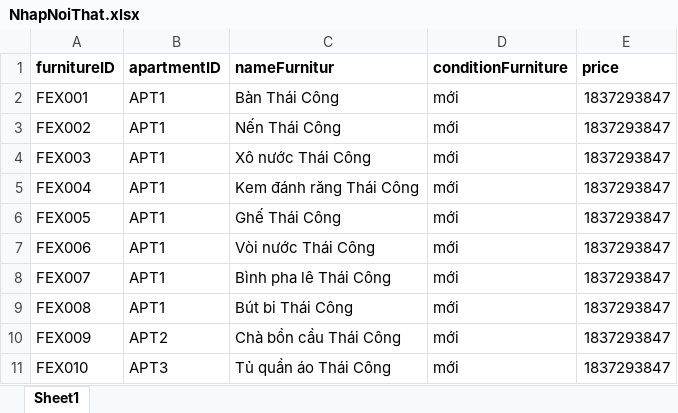
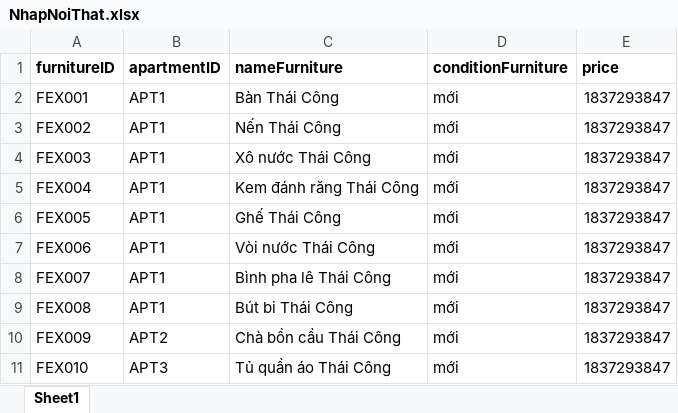
Before and after one commit to magiauy/KTPM-1, an Excel workbook: src/NhapNoiThat.xlsx, sheet Sheet1, drawn as a sheet; values as stored, in another font and other column widths than the file's, no borders; the diff names each change by its address in the sheet, - before the commit and + after, or states it on an @@ line.

```diff
--- a/src/NhapNoiThat.xlsx (sheet Sheet1)
+++ b/src/NhapNoiThat.xlsx (sheet Sheet1)
-C1: nameFurnitur
+C1: nameFurniture
```
Also changed, not shown: 17 other files.
